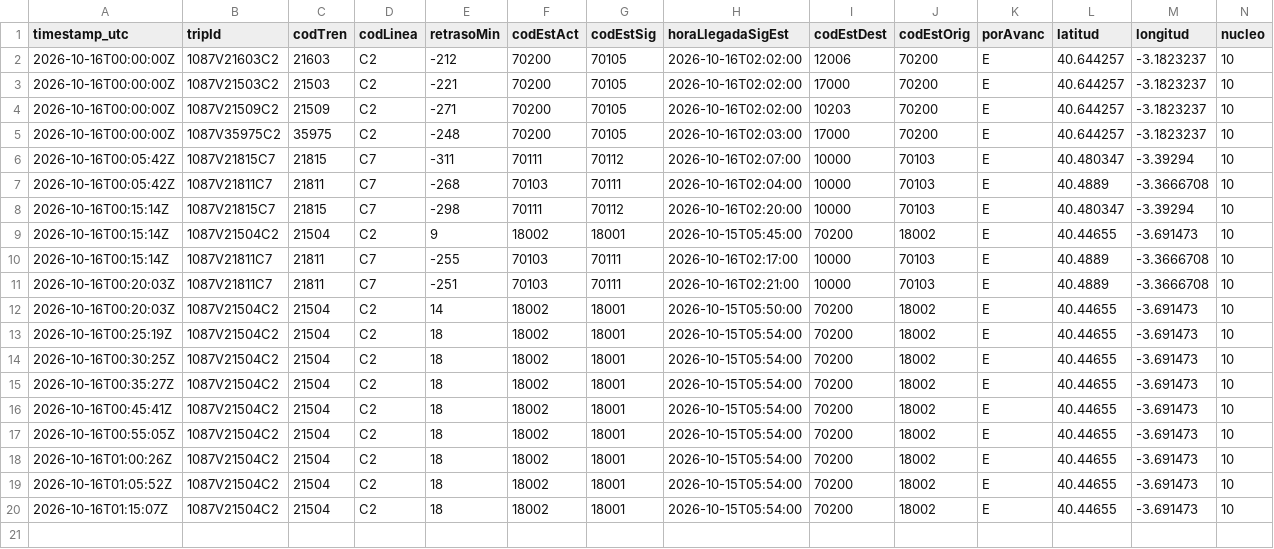
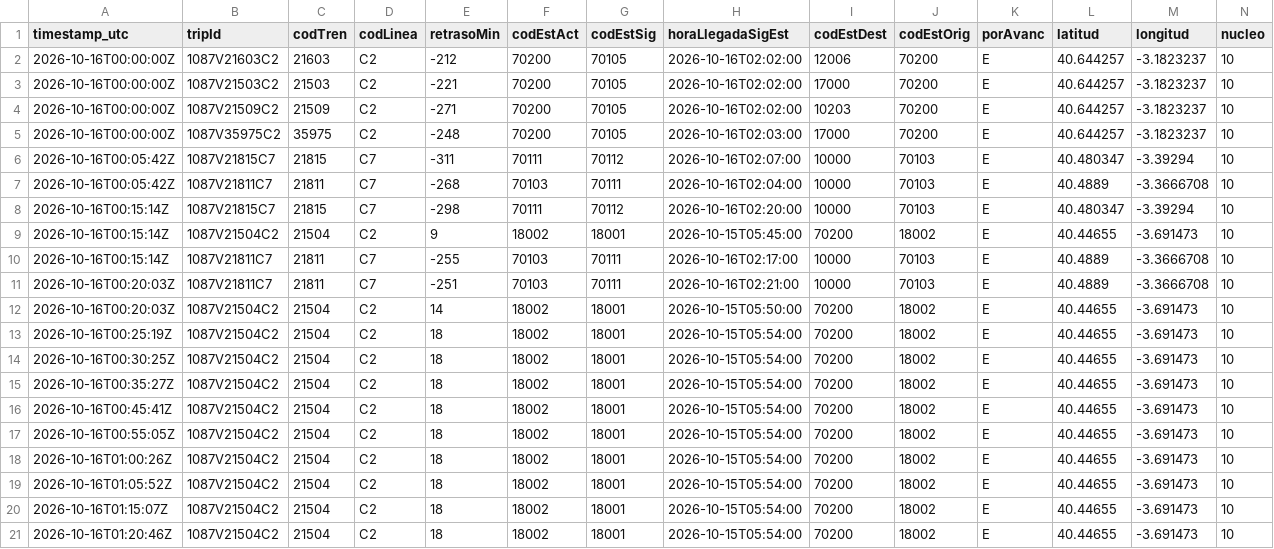
Before and after one commit to josernalist/renfe-cercanias, a CSV file: data/2026/10/flota-2026-10-16.csv, drawn as a sheet; only a part is shown; rows hold the shown columns only; the diff names each change by its address in the sheet, - before the commit and + after, or states it on an @@ line.

```diff
--- a/data/2026/10/flota-2026-10-16.csv
+++ b/data/2026/10/flota-2026-10-16.csv
+row 21: 2026-10-16T01:20:46Z | 1087V21504C2 | 21504 | C2 | 18 | 18002 | 18001 | 2026-10-15T05:54:00 | 70200 | 18002 | E | 40.44655 | -3.691473 | 10
```
